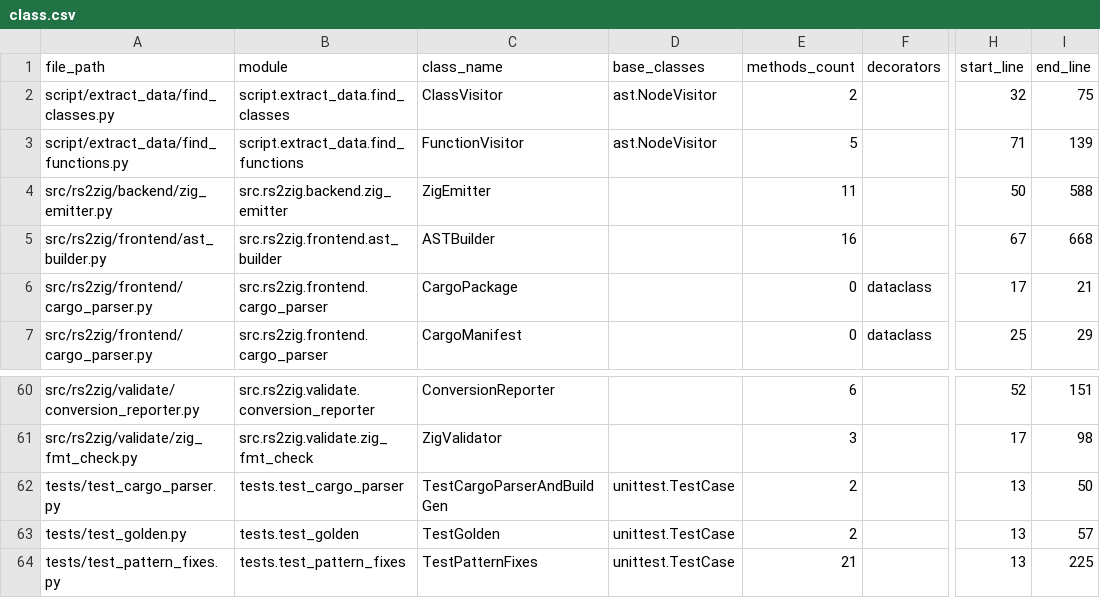
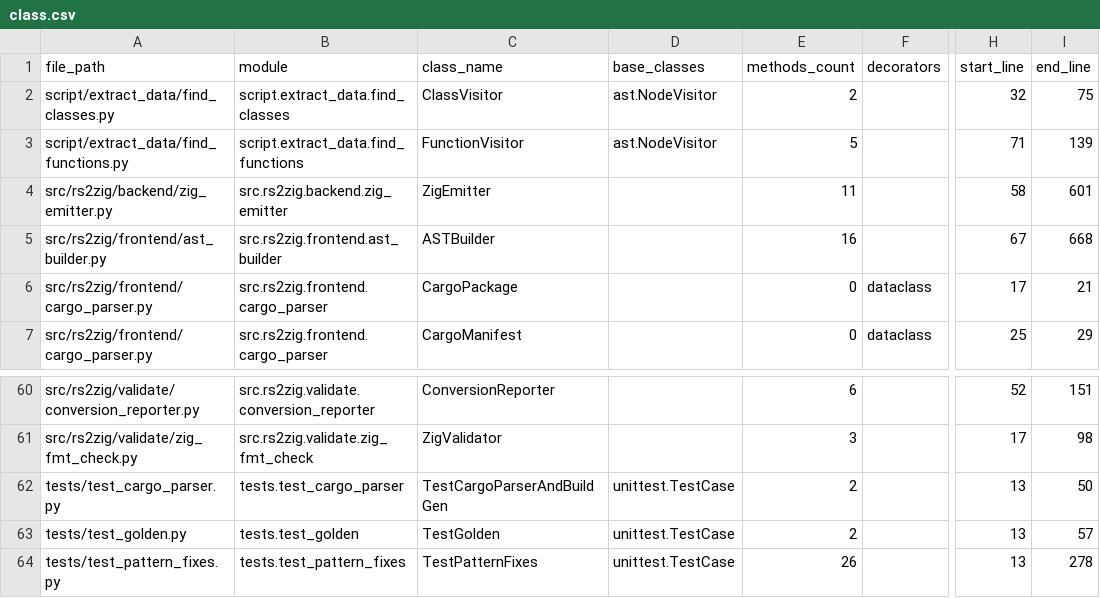
Before and after one commit to DaikyXendo/rs2zig, a CSV file: data/rs2zig/class.csv, drawn as a sheet; only a part is shown, gaps mark what is left out; the diff names each change by its address in the sheet, - before the commit and + after, or states it on an @@ line.

```diff
--- a/data/rs2zig/class.csv
+++ b/data/rs2zig/class.csv
-H4 (start_line): 50
+H4 (start_line): 58
-I4 (end_line): 588
+I4 (end_line): 601
-E64 (methods_count): 21
+E64 (methods_count): 26
-I64 (end_line): 225
+I64 (end_line): 278
```
Also changed, not shown: data/rs2zig/const.csv, data/rs2zig/file.csv, 6 other files.
